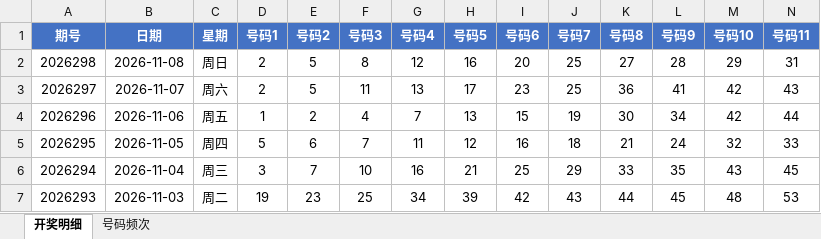
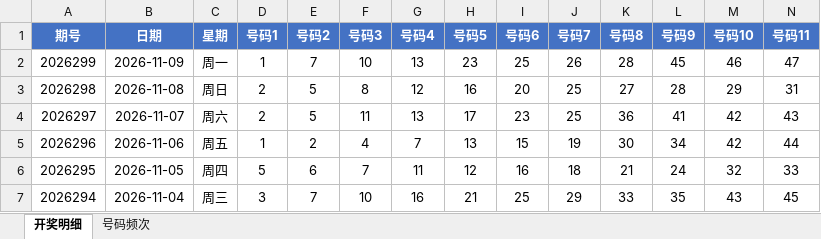
Before and after one commit to Ting-1127/kl8, an Excel workbook: 快乐8开奖数据.xlsx, sheet 开奖明细, drawn as a sheet; only a part is shown; the shorter side is filled out with more unchanged rows; values as stored, in another font and other column widths than the file's, no borders; rows hold the shown columns only; the diff names each change by its address in the sheet, - before the commit and + after, or states it on an @@ line.

```diff
--- a/快乐8开奖数据.xlsx (sheet 开奖明细)
+++ b/快乐8开奖数据.xlsx (sheet 开奖明细)
+row 2: 2026299 | 2026-11-09 | 周一 | 1 | 7 | 10 | 13 | 23 | 25 | 26 | 28 | 45 | 46 | 47
```
Also changed, not shown: sheet 号码频次, 1 other file.
